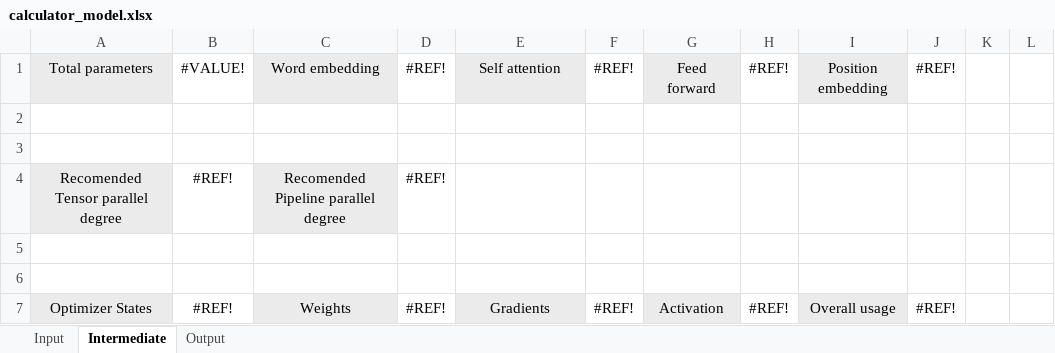
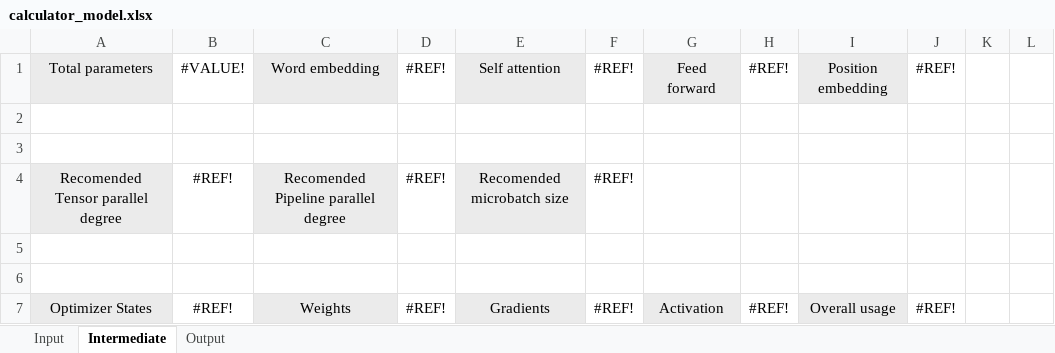
Before and after one commit to iiis-turing-llm/llm-training-calculator, an Excel workbook: backend/calculator_model.xlsx, sheet Intermediate, drawn as a sheet; only a part is shown; values as stored, in another font and other column widths than the file's, no borders; the diff names each change by its address in the sheet, - before the commit and + after, or states it on an @@ line.

```diff
--- a/backend/calculator_model.xlsx (sheet Intermediate)
+++ b/backend/calculator_model.xlsx (sheet Intermediate)
-E4: (empty)
+E4: Recomended microbatch size
-E4 fill: none
+E4 fill: #EBEBEB
-F4: (empty)
+F4: #REF!
```
Also changed, not shown: 9 other files.
